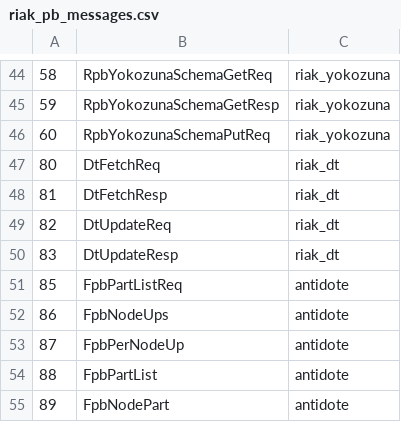
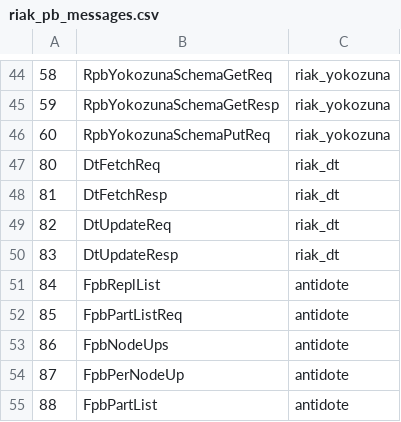
Before and after one commit to marsleezm/riak_pb, a CSV file: src/riak_pb_messages.csv, drawn as a sheet; only a part is shown, gaps mark what is left out; the shorter side is filled out with more unchanged rows; the diff names each change by its address in the sheet, - before the commit and + after, or states it on an @@ line.

Commit message:
Add repl list

```diff
--- a/src/riak_pb_messages.csv
+++ b/src/riak_pb_messages.csv
+row 51: 84 | FpbReplList | antidote
```
